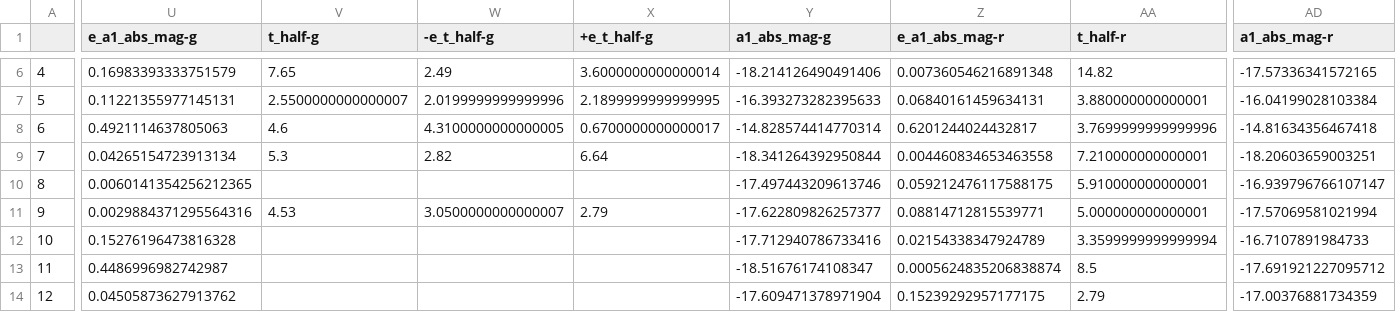
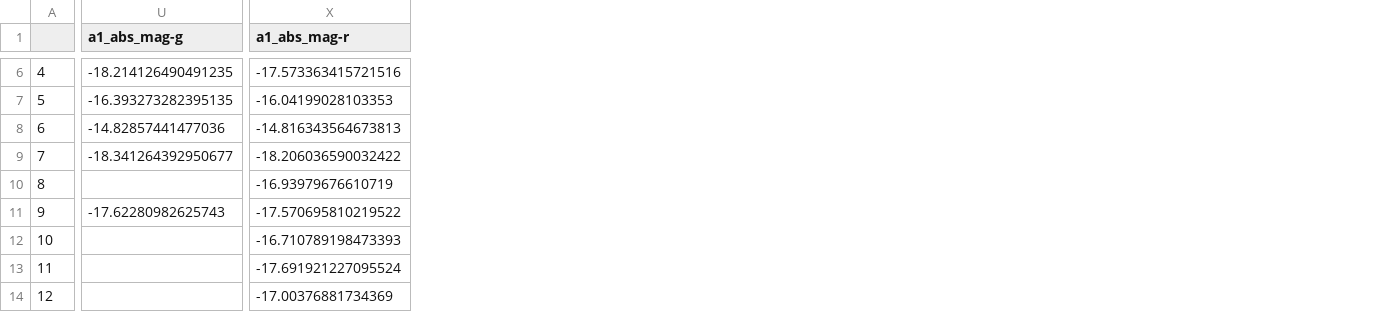
Before and after one commit to aec3675/ztf_IIb, a CSV file: mcmc_fp_results/mcmc_bestfit_vals.csv, drawn as a sheet; only a part is shown, gaps mark what is left out; removed rows and columns are numbered as before the commit, all else as after; the diff covers the shown part only; the diff names each change by its address in the sheet, - before the commit and + after, or states it on an @@ line.

Commit message:
calculating t-half from thin+flat mcmc chains. updated paper plots

```diff
--- a/mcmc_fp_results/mcmc_bestfit_vals.csv
+++ b/mcmc_fp_results/mcmc_bestfit_vals.csv
-column U (e_a1_abs_mag-g), rows 6-14: 0.16983393333751579 | 0.11221355977145131 | 0.4921114637805063 | 0.04265154723913134 | 0.0060141354256212365 | 0.0029884371295564316 | 0.15276196473816328 | 0.4486996982742987 | 0.04505873627913762
-column V (t_half-g), rows 6-11: 7.65 | 2.5500000000000007 | 4.6 | 5.3 |  | 4.53
-column W (-e_t_half-g), rows 6-11: 2.49 | 2.0199999999999996 | 4.3100000000000005 | 2.82 |  | 3.0500000000000007
-column X (+e_t_half-g), rows 6-11: 3.6000000000000014 | 2.1899999999999995 | 0.6700000000000017 | 6.64 |  | 2.79
-column Z (e_a1_abs_mag-r), rows 6-14: 0.007360546216891348 | 0.06840161459634131 | 0.6201244024432817 | 0.004460834653463558 | 0.059212476117588175 | 0.08814712815539771 | 0.02154338347924789 | 0.0005624835206838874 | 0.15239292957177175
-column AA (t_half-r), rows 6-14: 14.82 | 3.880000000000001 | 3.7699999999999996 | 7.210000000000001 | 5.910000000000001 | 5.000000000000001 | 3.3599999999999994 | 8.5 | 2.79
-U6 (a1_abs_mag-g): -18.214126490491406
+U6 (a1_abs_mag-g): -18.214126490491235
-X6 (a1_abs_mag-r): -17.57336341572165
+X6 (a1_abs_mag-r): -17.573363415721516
-U7 (a1_abs_mag-g): -16.393273282395633
+U7 (a1_abs_mag-g): -16.393273282395135
-X7 (a1_abs_mag-r): -16.04199028103384
+X7 (a1_abs_mag-r): -16.04199028103353
-U8 (a1_abs_mag-g): -14.828574414770314
+U8 (a1_abs_mag-g): -14.82857441477036
-X8 (a1_abs_mag-r): -14.81634356467418
+X8 (a1_abs_mag-r): -14.816343564673813
-U9 (a1_abs_mag-g): -18.341264392950844
+U9 (a1_abs_mag-g): -18.341264392950677
-X9 (a1_abs_mag-r): -18.20603659003251
+X9 (a1_abs_mag-r): -18.206036590032422
-U10 (a1_abs_mag-g): -17.497443209613746
+U10 (a1_abs_mag-g): (empty)
-X10 (a1_abs_mag-r): -16.939796766107147
+X10 (a1_abs_mag-r): -16.93979676610719
-U11 (a1_abs_mag-g): -17.622809826257377
+U11 (a1_abs_mag-g): -17.62280982625743
-X11 (a1_abs_mag-r): -17.57069581021994
+X11 (a1_abs_mag-r): -17.570695810219522
-U12 (a1_abs_mag-g): -17.712940786733416
+U12 (a1_abs_mag-g): (empty)
-X12 (a1_abs_mag-r): -16.7107891984733
+X12 (a1_abs_mag-r): -16.710789198473393
-U13 (a1_abs_mag-g): -18.51676174108347
+U13 (a1_abs_mag-g): (empty)
-X13 (a1_abs_mag-r): -17.691921227095712
+X13 (a1_abs_mag-r): -17.691921227095524
-U14 (a1_abs_mag-g): -17.609471378971904
+U14 (a1_abs_mag-g): (empty)
-X14 (a1_abs_mag-r): -17.00376881734359
+X14 (a1_abs_mag-r): -17.00376881734369
```
Also changed, not shown: 10 added columns, 2 removed columns and 30 edited cells elsewhere in this file, mcmc_fp_results/mcmc_bestfit_stats.csv, 23 other files.
